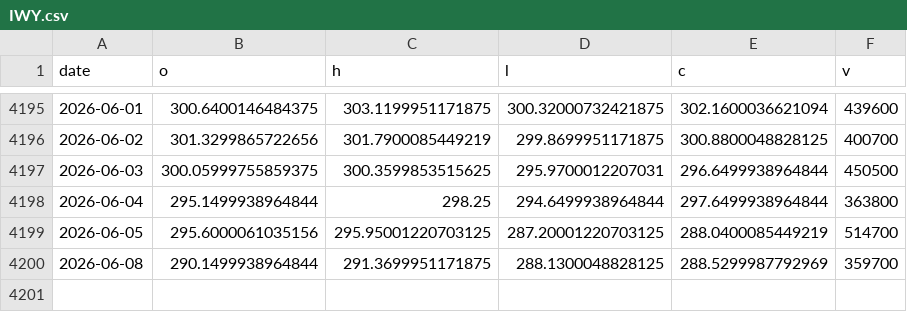
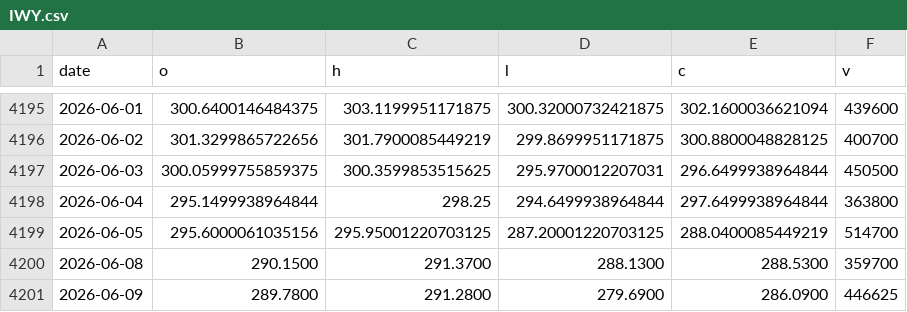
Before and after one commit to phainia/notification, a CSV file: data/tickers/IWY.csv, drawn as a sheet; only a part is shown, gaps mark what is left out.

```diff
--- a/data/tickers/IWY.csv
+++ b/data/tickers/IWY.csv
@@ -4199,2 +4199,3 @@ date,o,h,l,c,v
 2026-06-05,295.6000061035156,295.95001220703125,287.20001220703125,288.0400085449219,514700
-2026-06-08,290.1499938964844,291.3699951171875,288.1300048828125,288.5299987792969,359700
+2026-06-08,290.1500,291.3700,288.1300,288.5300,359700
+2026-06-09,289.7800,291.2800,279.6900,286.0900,446625
```
Also changed, not shown: data/macro/breadth.csv, data/tickers/EFA.csv, 38 other files.
